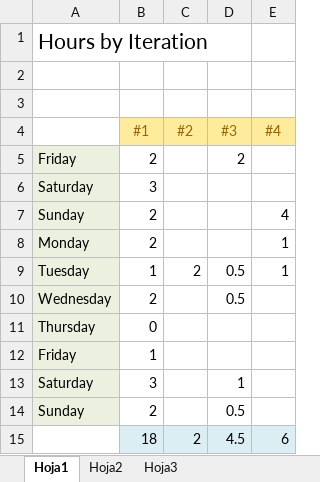
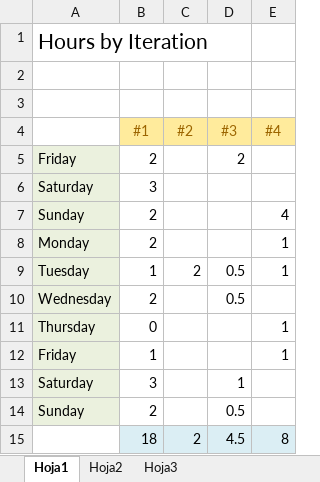
Before and after one commit to Mofiler/worldcup, an Excel workbook: process/Hours.xlsx, sheet Hoja1, drawn as a sheet; values as stored, in another font and other column widths than the file's, no borders; the diff names each change by its address in the sheet, - before the commit and + after, or states it on an @@ line.

Commit message:
Updated process

```diff
--- a/process/Hours.xlsx (sheet Hoja1)
+++ b/process/Hours.xlsx (sheet Hoja1)
-E11:E12 (#4): (empty)
+E11:E12 (#4): 1
-E15 (#4): 6
+E15 (#4): 8
```
